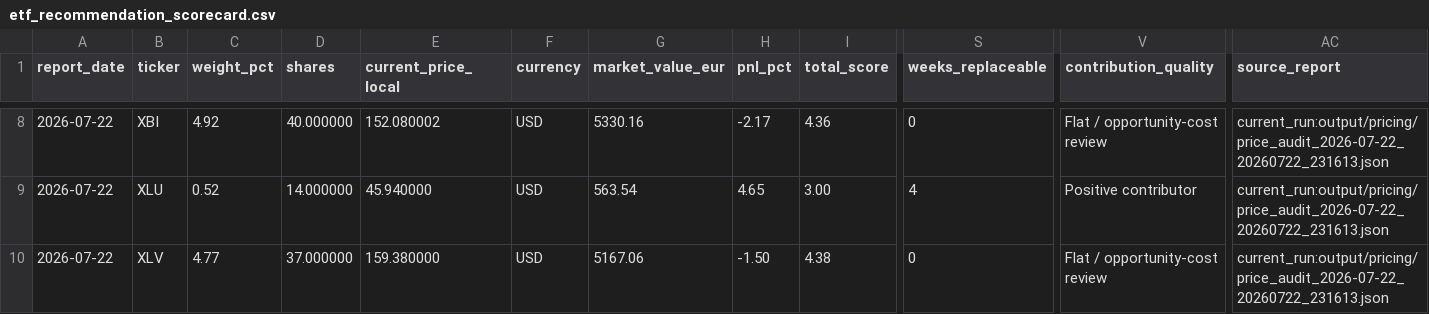
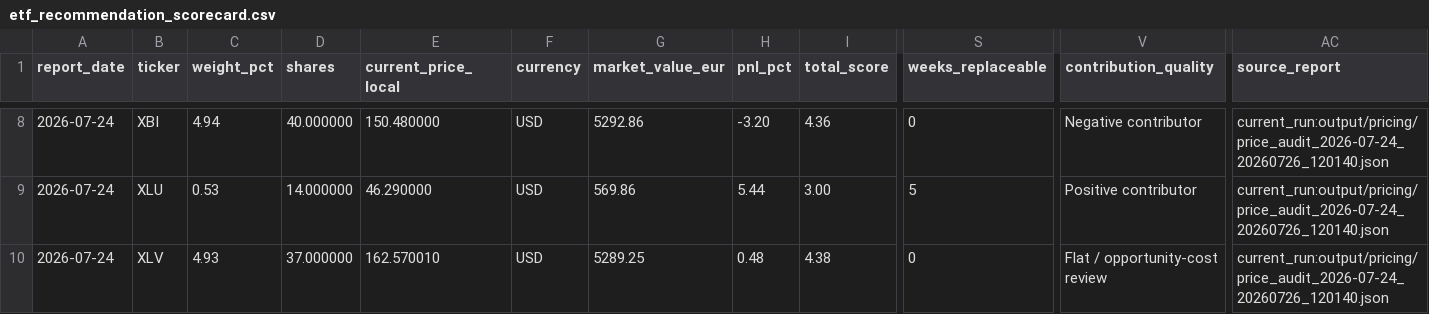
Before and after one commit to market-predictions/weekly-etf, a CSV file: output/etf_recommendation_scorecard.csv, drawn as a sheet; only a part is shown, gaps mark what is left out; the diff covers the shown part only; the diff names each change by its address in the sheet, - before the commit and + after, or states it on an @@ line.

```diff
--- a/output/etf_recommendation_scorecard.csv
+++ b/output/etf_recommendation_scorecard.csv
-A8:A10 (report_date): 2026-07-22
+A8:A10 (report_date): 2026-07-24
-C8 (weight_pct): 4.92
+C8 (weight_pct): 4.94
-E8 (current_price_local): 152.080002
+E8 (current_price_local): 150.480000
-G8 (market_value_eur): 5330.16
+G8 (market_value_eur): 5292.86
-H8 (pnl_pct): -2.17
+H8 (pnl_pct): -3.20
-V8 (contribution_quality): Flat / opportunity-cost review
+V8 (contribution_quality): Negative contributor
-AC8:AC10 (source_report): current_run:output/pricing/price_audit_2026-07-22_20260722_231613.json
+AC8:AC10 (source_report): current_run:output/pricing/price_audit_2026-07-24_20260726_120140.json
-C9 (weight_pct): 0.52
+C9 (weight_pct): 0.53
-E9 (current_price_local): 45.940000
+E9 (current_price_local): 46.290000
-G9 (market_value_eur): 563.54
+G9 (market_value_eur): 569.86
-H9 (pnl_pct): 4.65
+H9 (pnl_pct): 5.44
-S9 (weeks_replaceable): 4
+S9 (weeks_replaceable): 5
-C10 (weight_pct): 4.77
+C10 (weight_pct): 4.93
-E10 (current_price_local): 159.380000
+E10 (current_price_local): 162.570010
-G10 (market_value_eur): 5167.06
+G10 (market_value_eur): 5289.25
-H10 (pnl_pct): -1.50
+H10 (pnl_pct): 0.48
```
Also changed, not shown: 39 edited cells elsewhere in this file, output/etf_valuation_history.csv, 26 other files.
